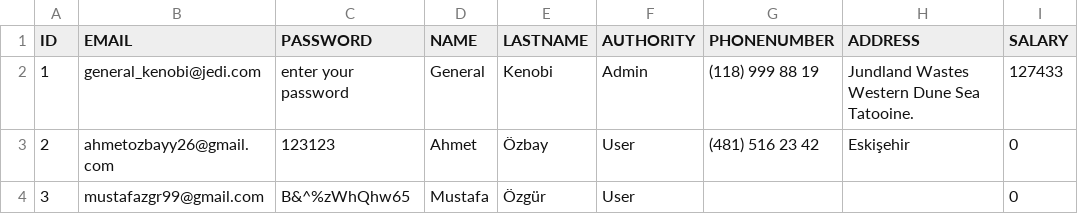
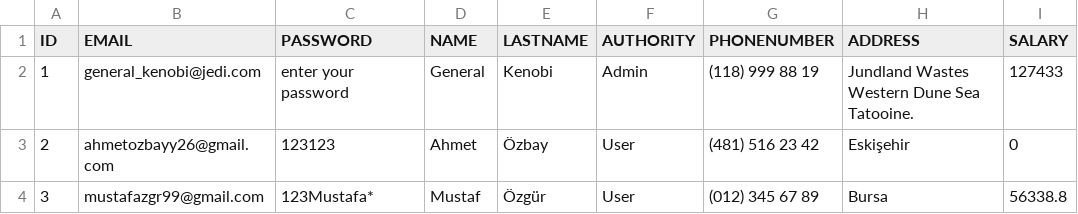
Before and after one commit to Ahmet-Ozbay/PersonalOrganizer, a CSV file: bin/Debug/user_db.csv, drawn as a sheet.

```diff
--- a/bin/Debug/user_db.csv
+++ b/bin/Debug/user_db.csv
@@ -3,2 +3,2 @@ ID,EMAIL,PASSWORD,NAME,LASTNAME,AUTHORITY,PHONENUMBER,ADDRESS,SALARY
 2,ahmetozbayy26@gmail.com,123123,Ahmet,Özbay,User,(481) 516 23 42,Eskişehir,0
-3,mustafazgr99@gmail.com,B&^%zWhQhw65,Mustafa,Özgür,User,,,0
+3,mustafazgr99@gmail.com,123Mustafa*,Mustaf,Özgür,User,(012) 345 67 89,Bursa,56338.8
```
Also changed, not shown: 14 other files.
